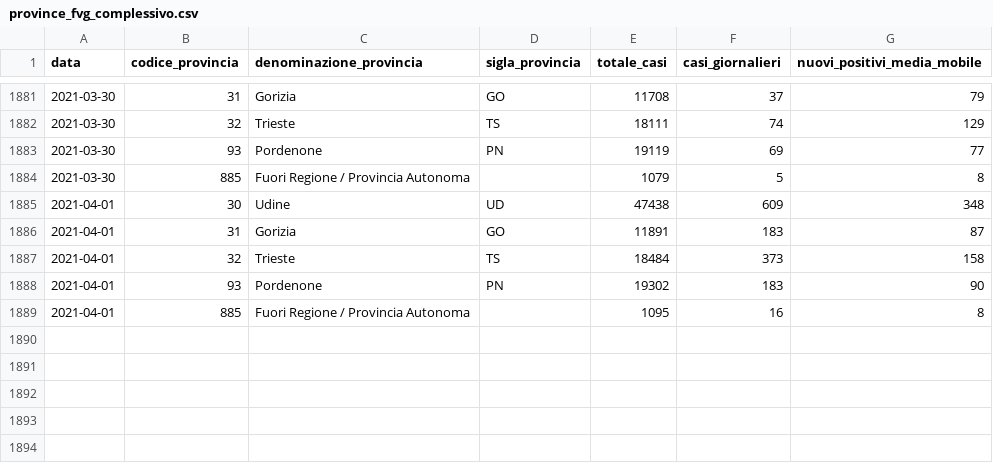
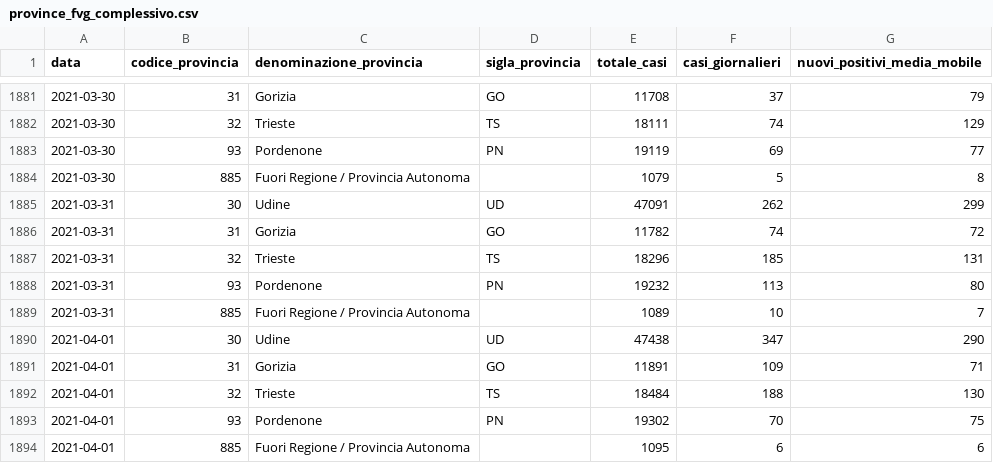
Before and after one commit to daniloderosa/fvg_covid, a CSV file: contagi/province/data/province_fvg_complessivo.csv, drawn as a sheet; only a part is shown, gaps mark what is left out.

```diff
--- a/contagi/province/data/province_fvg_complessivo.csv
+++ b/contagi/province/data/province_fvg_complessivo.csv
@@ -1884,6 +1884,11 @@ data,codice_provincia,denominazione_provincia,sigla_provincia,totale_casi,casi_g
 2021-03-30,885,Fuori Regione / Provincia Autonoma,,1079,5,8
-2021-04-01,30,Udine,UD,47438,609,348
-2021-04-01,31,Gorizia,GO,11891,183,87
-2021-04-01,32,Trieste,TS,18484,373,158
-2021-04-01,93,Pordenone,PN,19302,183,90
-2021-04-01,885,Fuori Regione / Provincia Autonoma,,1095,16,8
+2021-03-31,30,Udine,UD,47091,262,299
+2021-03-31,31,Gorizia,GO,11782,74,72
+2021-03-31,32,Trieste,TS,18296,185,131
+2021-03-31,93,Pordenone,PN,19232,113,80
+2021-03-31,885,Fuori Regione / Provincia Autonoma,,1089,10,7
+2021-04-01,30,Udine,UD,47438,347,290
+2021-04-01,31,Gorizia,GO,11891,109,71
+2021-04-01,32,Trieste,TS,18484,188,130
+2021-04-01,93,Pordenone,PN,19302,70,75
+2021-04-01,885,Fuori Regione / Provincia Autonoma,,1095,6,6
```
Also changed, not shown: contagi/dati_regione/data/fvg_complessivo.csv, contagi/dati_regione/data/fvg_last30days.csv, 4 other files.
